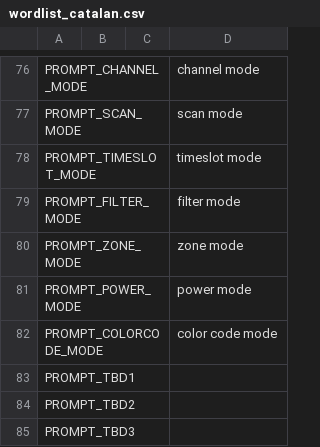
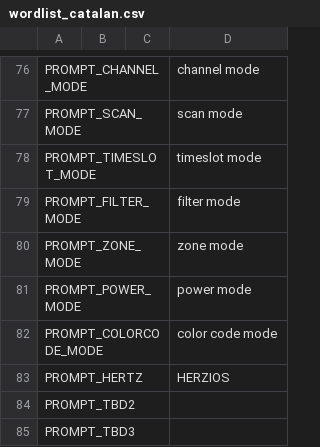
Before and after one commit to vk7js/voice-prompts, a CSV file: languages/catalan/wordlist_catalan.csv, drawn as a sheet; only a part is shown, gaps mark what is left out.

```diff
--- a/languages/catalan/wordlist_catalan.csv
+++ b/languages/catalan/wordlist_catalan.csv
@@ -82,3 +82,3 @@ PROMPT_POWER_MODE,,,power mode
 PROMPT_COLORCODE_MODE,,,color code mode
-PROMPT_TBD1,,,
+PROMPT_HERTZ,,,HERZIOS
 PROMPT_TBD2,,,
```
Also changed, not shown: languages/czech/wordlist_czech.csv, languages/danish/wordlist_danish.csv, 11 other files.
